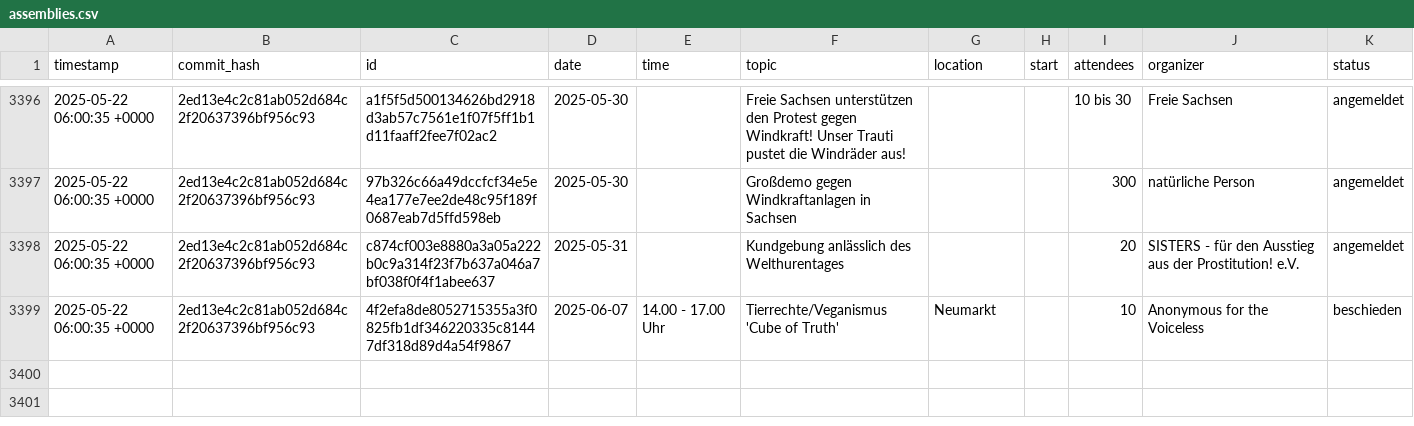
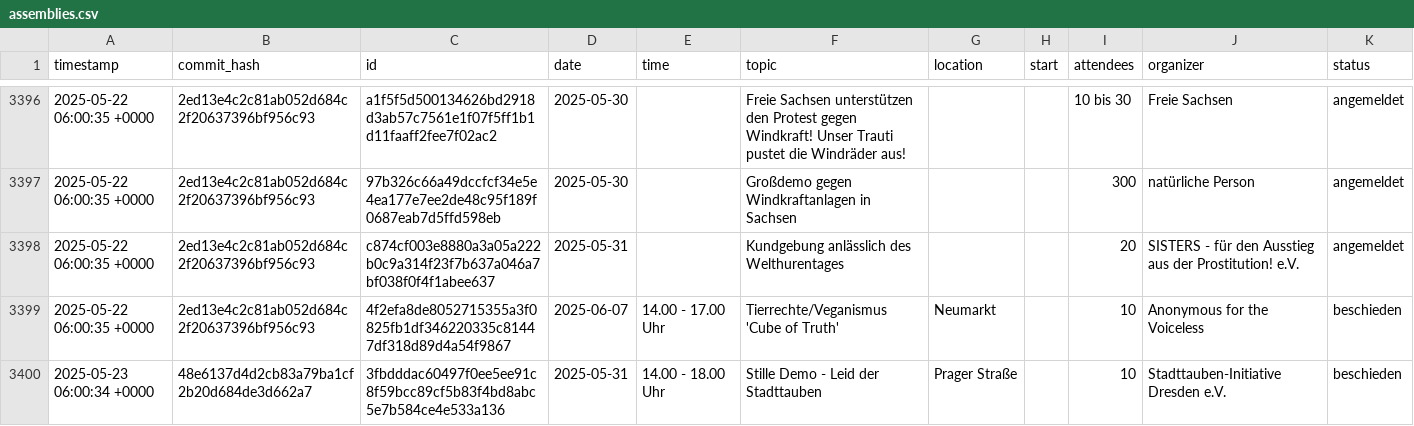
Before and after one commit to kiliankoe/versammlungen-in-dresden, a CSV file: assemblies.csv, drawn as a sheet; only a part is shown, gaps mark what is left out.

```diff
--- a/assemblies.csv
+++ b/assemblies.csv
@@ -3399 +3399,2 @@ timestamp,commit_hash,id,date,time,topic,location,start,attendees,organizer,stat
 2025-05-22 06:00:35 +0000,2ed13e4c2c81ab052d684c2f20637396bf956c93,4f2efa8de8052715355a3f0825fb1df346220335c81447df318d89d4a54f9867,2025-06-07,14.00 - 17.00 Uhr,Tierrechte/Veganismus 'Cube of Truth',Neumarkt,,10,Anonymous for the Voiceless,beschieden
+2025-05-23 06:00:34 +0000,48e6137d4d2cb83a79ba1cf2b20d684de3d662a7,3fbdddac60497f0ee5ee91c8f59bcc89cf5b83f4bd8abc5e7b584ce4e533a136,2025-05-31,14.00 - 18.00 Uhr,Stille Demo - Leid der Stadttauben,Prager Straße,,10,Stadttauben-Initiative Dresden e.V.,beschieden
```
